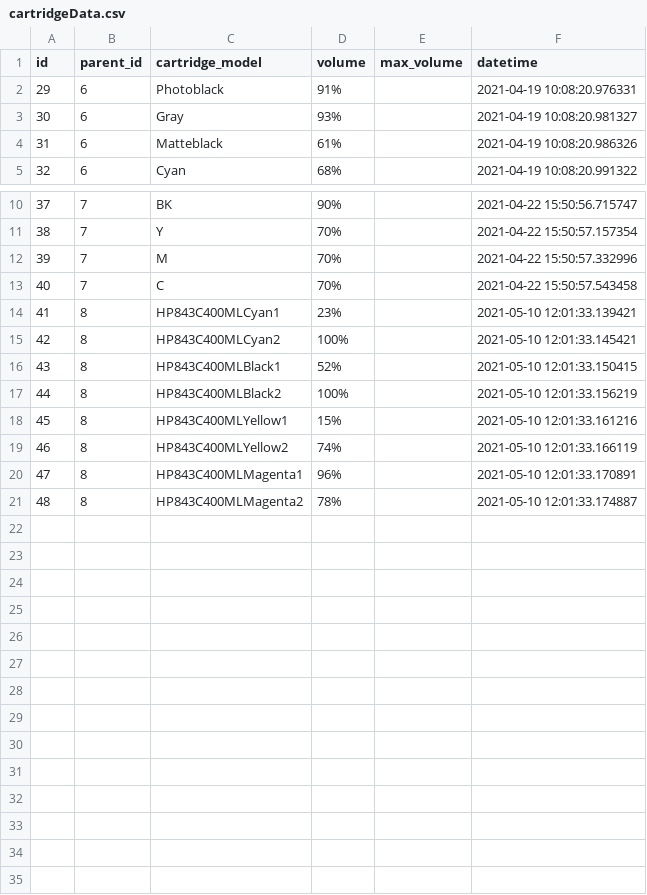
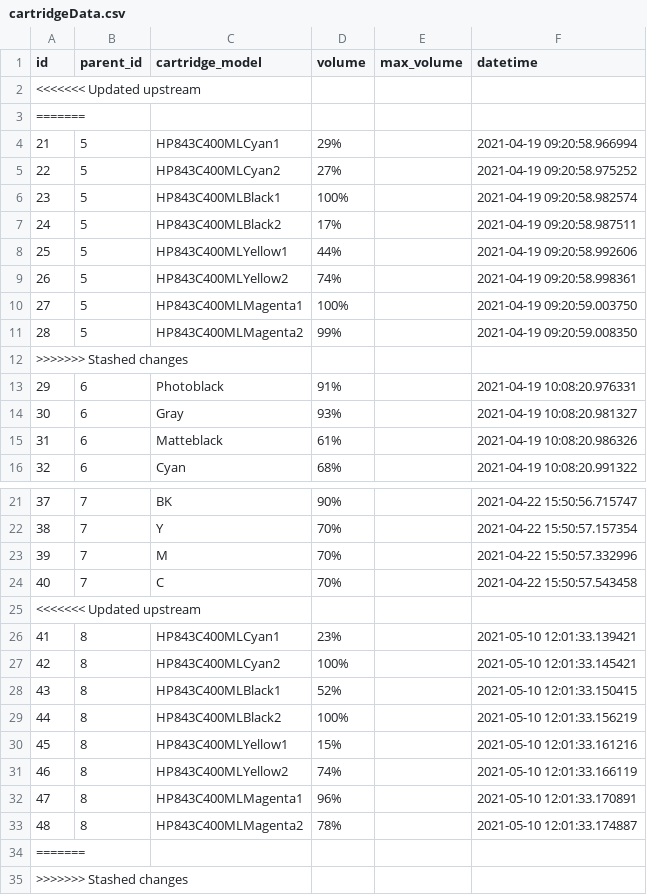
Before and after one commit to Kurtsuside1/Plotter-Data, a CSV file: WpfApp2/WpfApp2/WpfApp2/bin/Release/netcoreapp3.1/cartridgeData.csv, drawn as a sheet; only a part is shown, gaps mark what is left out.

```diff
--- a/WpfApp2/WpfApp2/WpfApp2/bin/Release/netcoreapp3.1/cartridgeData.csv
+++ b/WpfApp2/WpfApp2/WpfApp2/bin/Release/netcoreapp3.1/cartridgeData.csv
@@ -1,2 +1,13 @@
 id,parent_id,cartridge_model,volume,max_volume,datetime
+<<<<<<< Updated upstream
+=======
+21,5,HP843C400MLCyan1,29%,,2021-04-19 09:20:58.966994
+22,5,HP843C400MLCyan2,27%,,2021-04-19 09:20:58.975252
+23,5,HP843C400MLBlack1,100%,,2021-04-19 09:20:58.982574
+24,5,HP843C400MLBlack2,17%,,2021-04-19 09:20:58.987511
+25,5,HP843C400MLYellow1,44%,,2021-04-19 09:20:58.992606
+26,5,HP843C400MLYellow2,74%,,2021-04-19 09:20:58.998361
+27,5,HP843C400MLMagenta1,100%,,2021-04-19 09:20:59.003750
+28,5,HP843C400MLMagenta2,99%,,2021-04-19 09:20:59.008350
+>>>>>>> Stashed changes
 29,6,Photoblack,91%,,2021-04-19 10:08:20.976331
@@ -13,2 +24,3 @@ id,parent_id,cartridge_model,volume,max_volume,datetime
 40,7,C,70%,,2021-04-22 15:50:57.543458
+<<<<<<< Updated upstream
 41,8,HP843C400MLCyan1,23%,,2021-05-10 12:01:33.139421
@@ -21 +33,3 @@ id,parent_id,cartridge_model,volume,max_volume,datetime
 48,8,HP843C400MLMagenta2,78%,,2021-05-10 12:01:33.174887
+=======
+>>>>>>> Stashed changes
```
Also changed, not shown: WpfApp2/WpfApp2/WpfApp2/bin/Release/netcoreapp3.1/plotterData.csv, 17 other files.
